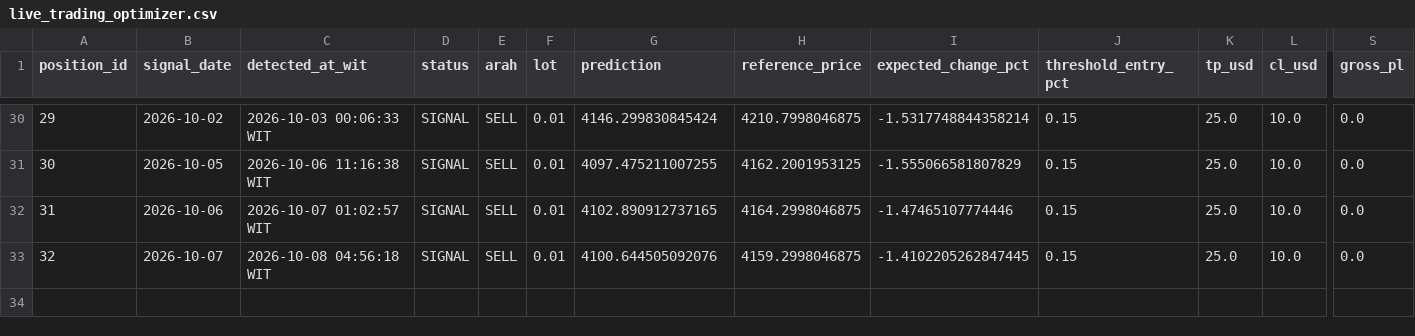
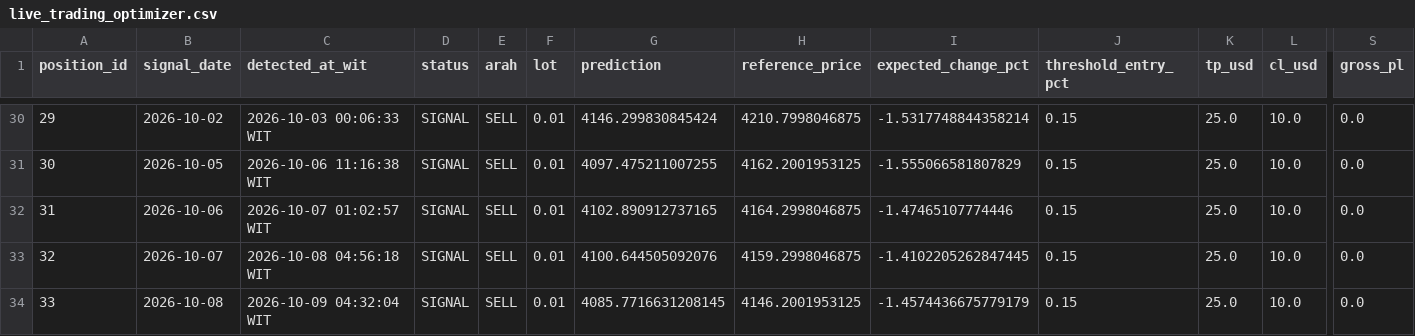
Before and after one commit to geraldinbatubara-cyber/Prediksi-XAU-USD, a CSV file: data/live_trading_optimizer.csv, drawn as a sheet; only a part is shown, gaps mark what is left out; rows hold the shown columns only; the diff names each change by its address in the sheet, - before the commit and + after, or states it on an @@ line.

```diff
--- a/data/live_trading_optimizer.csv
+++ b/data/live_trading_optimizer.csv
+row 34: 33 | 2026-10-08 | 2026-10-09 04:32:04 WIT | SIGNAL | SELL | 0.01 | 4085.7716631208145 | 4146.2001953125 | -1.4574436675779179 | 0.15 | 25.0 | 10.0 | 0.0
```
